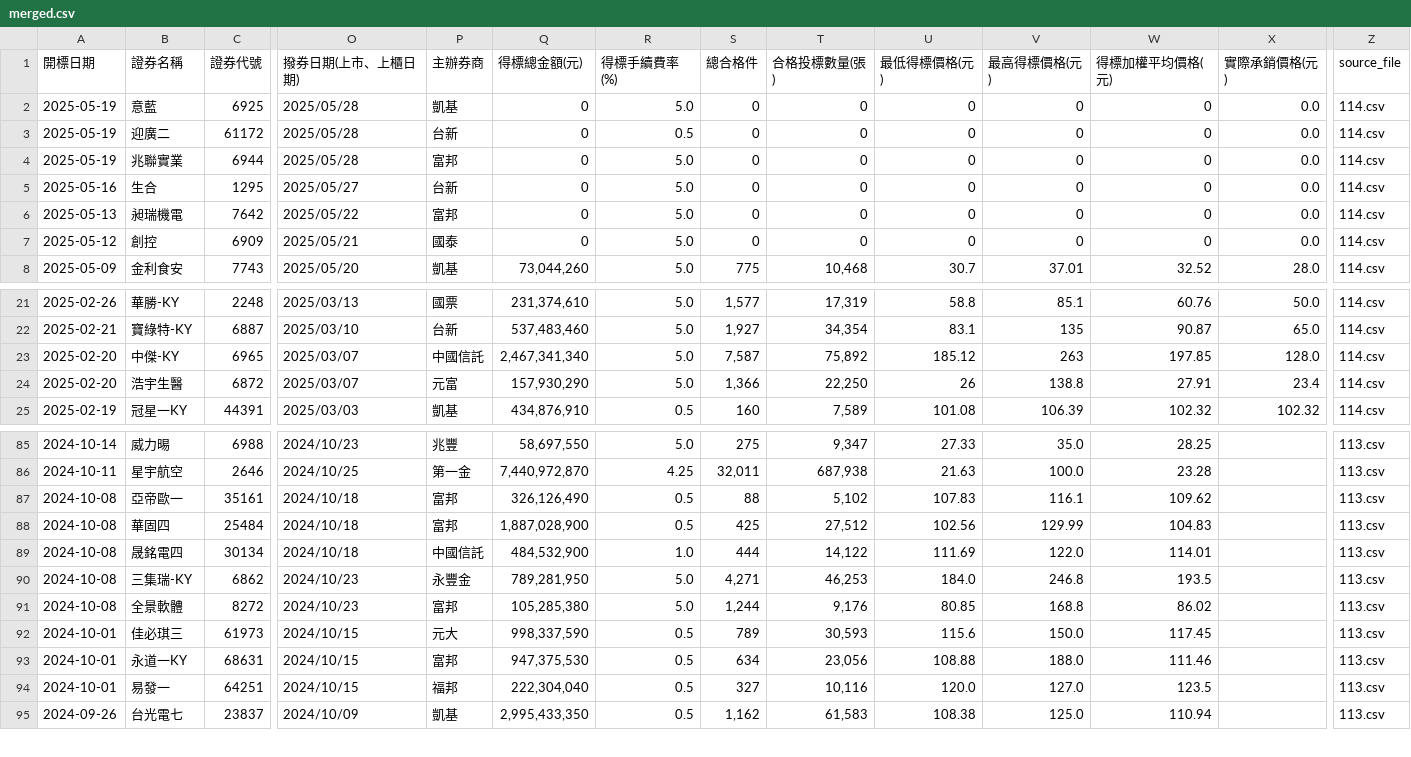
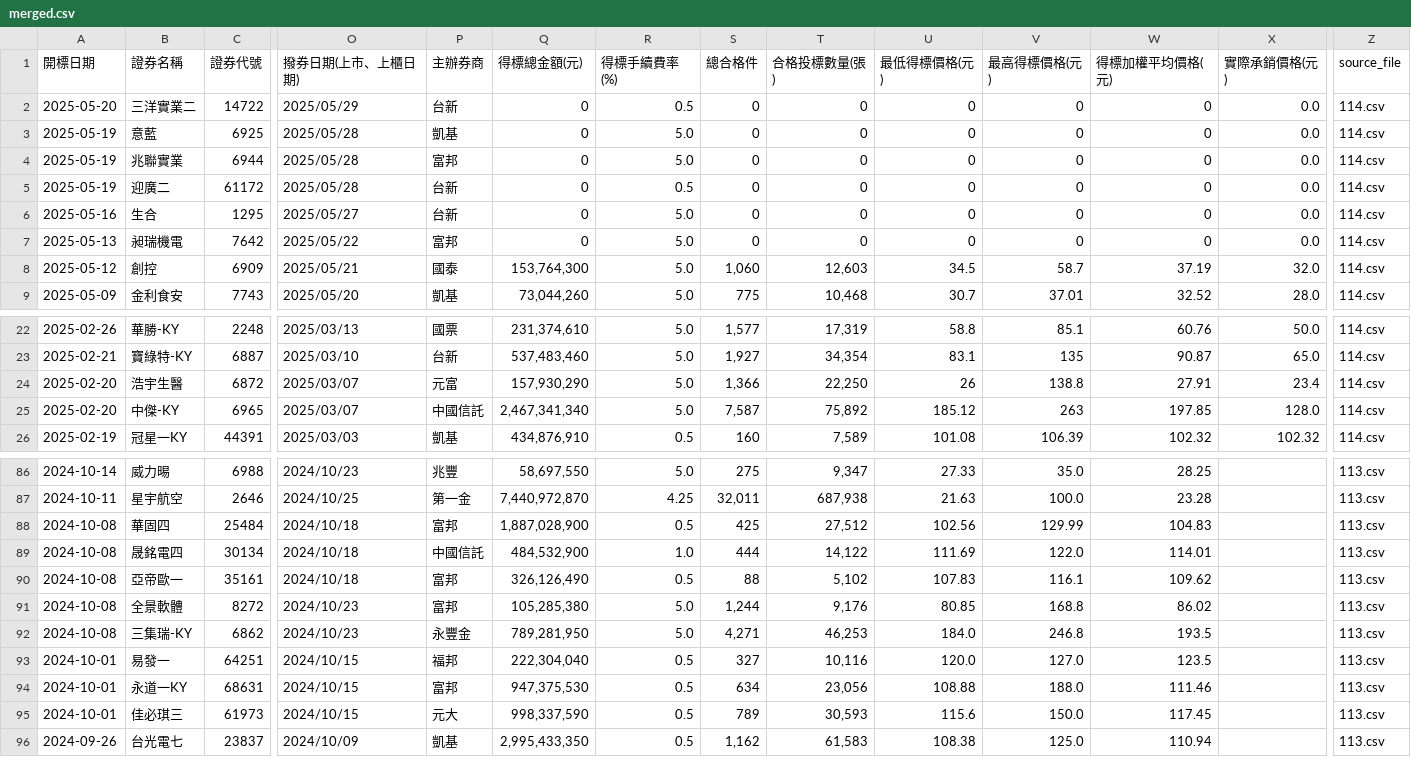
Before and after one commit to Aryido/auction, a CSV file: years/final/merged.csv, drawn as a sheet; only a part is shown, gaps mark what is left out; addresses are those after the commit; rows hold the shown columns only; the diff covers the shown part only; the diff names each change by its address in the sheet, - before the commit and + after, or states it on an @@ line.

```diff
--- a/years/final/merged.csv
+++ b/years/final/merged.csv
+row 2: 2025-05-20 | 三洋實業二 | 14722 | 2025/05/29 | 台新 | 0 | 0.5 | 0 | 0 | 0 | 0 | 0 | 0.0 | 114.csv
-Q8 (得標總金額(元)): 0
+Q8 (得標總金額(元)): 153,764,300
-S8 (總合格件): 0
+S8 (總合格件): 1,060
-T8 (合格投標數量(張)): 0
+T8 (合格投標數量(張)): 12,603
-U8 (最低得標價格(元)): 0
+U8 (最低得標價格(元)): 34.5
-V8 (最高得標價格(元)): 0
+V8 (最高得標價格(元)): 58.7
-W8 (得標加權平均價格(元)): 0
+W8 (得標加權平均價格(元)): 37.19
-X8 (實際承銷價格(元)): 0.0
+X8 (實際承銷價格(元)): 32.0
@@ row 87 moved to row 90: 2024-10-08 @@
@@ row 94 moved to row 93: 2024-10-01 @@
@@ row 93 moved to row 94: 2024-10-01 @@
```
Also changed, not shown: 7 moved rows elsewhere in this file, years/114.csv.
